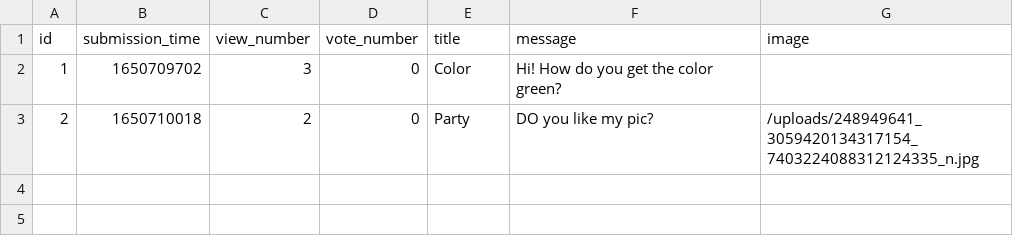
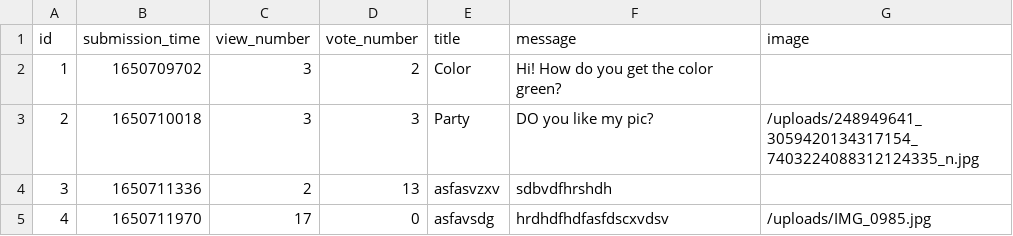
Before and after one commit to abenteuerzeit/ask-mate, a CSV file: sample_data/question.csv, drawn as a sheet.

```diff
--- a/sample_data/question.csv
+++ b/sample_data/question.csv
@@ -1,3 +1,5 @@
 id,submission_time,view_number,vote_number,title,message,image
-1,1650709702,3,0,Color,Hi! How do you get the color green?,
-2,1650710018,2,0,Party,DO you like my pic?,/uploads/248949641_3059420134317154_7403224088312124335_n.jpg
+1,1650709702,3,2,Color,Hi! How do you get the color green?,
+2,1650710018,3,3,Party,DO you like my pic?,/uploads/248949641_3059420134317154_7403224088312124335_n.jpg
+3,1650711336,2,13,asfasvzxv,sdbvdfhrshdh,
+4,1650711970,17,0,asfavsdg,hrdhdfhdfasfdscxvdsv,/uploads/IMG_0985.jpg
```
Also changed, not shown: 5 other files.
